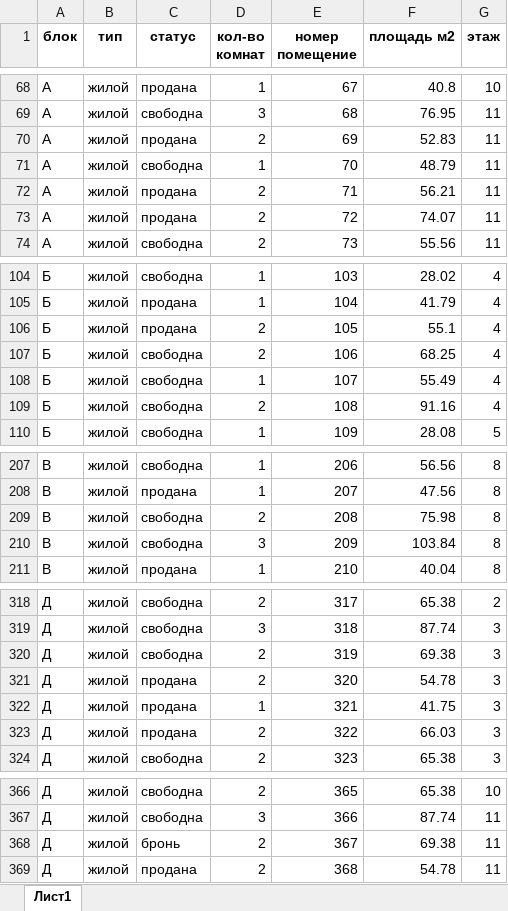
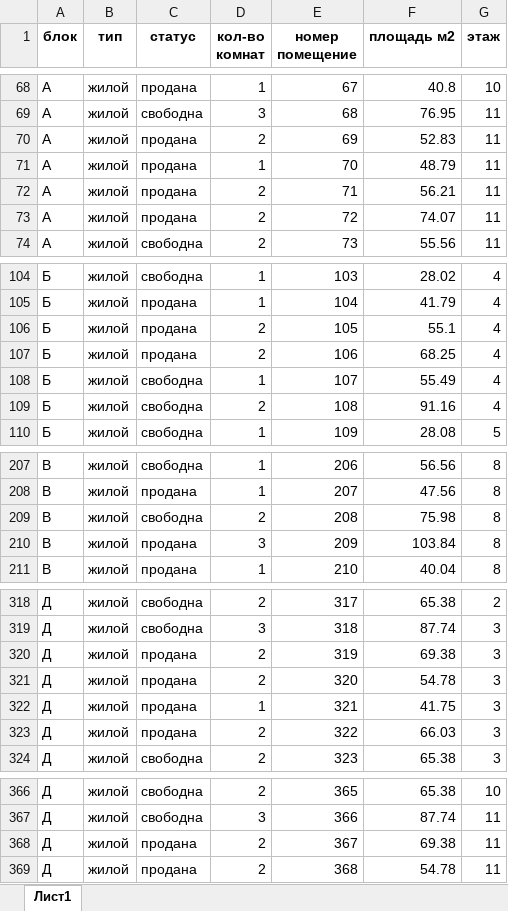
Before and after one commit to RealEstateDevw/RealEstate, an Excel workbook: static/Жилые_Комплексы/ЖК_Рассвет/jk_data.xlsx, sheet Лист1, drawn as a sheet; only a part is shown, gaps mark what is left out; values as stored, in another font and other column widths than the file's, no borders; the diff covers the shown part only; the diff names each change by its address in the sheet, - before the commit and + after, or states it on an @@ line.

```diff
--- a/static/Жилые_Комплексы/ЖК_Рассвет/jk_data.xlsx (sheet Лист1)
+++ b/static/Жилые_Комплексы/ЖК_Рассвет/jk_data.xlsx (sheet Лист1)
-C71 (статус): свободна
+C71 (статус): продана
-C107 (статус): свободна
+C107 (статус): продана
-C210 (статус): свободна
+C210 (статус): продана
-C320 (статус): свободна
+C320 (статус): продана
-C368 (статус): бронь
+C368 (статус): продана
```
Also changed, not shown: 2 edited cells elsewhere in this sheet, static/Жилые_Комплексы/ЖК_Рассвет/contract_registry.xlsx, 2 other files.
